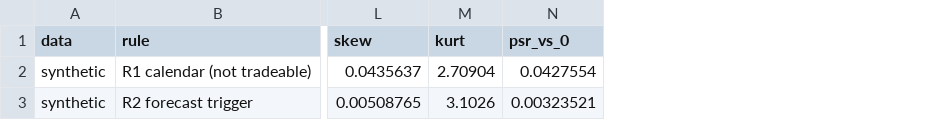
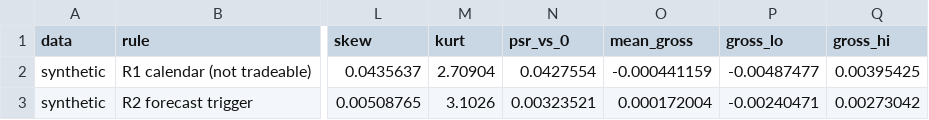
Before and after one commit to WilliamKwanProgramming/landfall-hurricane-trading-strategy, a CSV file: results/own_prices_synthetic/sensitivity_costs.csv, drawn as a sheet; only a part is shown, gaps mark what is left out; the diff names each change by its address in the sheet, - before the commit and + after, or states it on an @@ line.

```diff
--- a/results/own_prices_synthetic/sensitivity_costs.csv
+++ b/results/own_prices_synthetic/sensitivity_costs.csv
+column O (mean_gross), rows 2-3: -0.000441159 | 0.000172004
+column P (gross_lo), rows 2-3: -0.00487477 | -0.00240471
+column Q (gross_hi), rows 2-3: 0.00395425 | 0.00273042
```
Also changed, not shown: results/landfall_counts/storm_level_disagreements.csv, results/own_prices_synthetic/trading_configs.csv, 35 other files.
